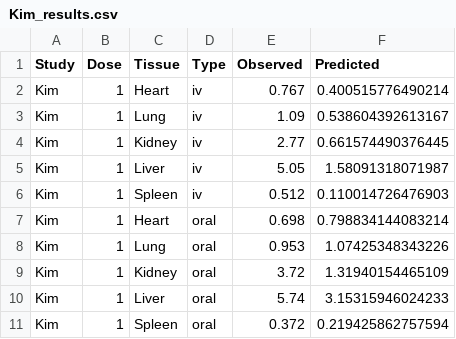
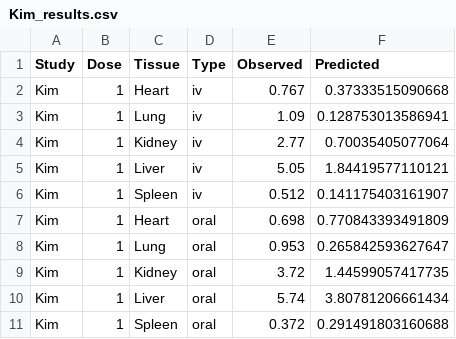
Before and after one commit to ntua-unit-of-control-and-informatics/PBK_Grouping, a CSV file: PFOA/Validation/Validation_results/Kim_results.csv, drawn as a sheet.

```diff
--- a/PFOA/Validation/Validation_results/Kim_results.csv
+++ b/PFOA/Validation/Validation_results/Kim_results.csv
@@ -1,11 +1,11 @@
 "Study","Dose","Tissue","Type","Observed","Predicted"
-"Kim",1,"Heart","iv",0.767,0.400515776490214
-"Kim",1,"Lung","iv",1.09,0.538604392613167
-"Kim",1,"Kidney","iv",2.77,0.661574490376445
-"Kim",1,"Liver","iv",5.05,1.58091318071987
-"Kim",1,"Spleen","iv",0.512,0.110014726476903
-"Kim",1,"Heart","oral",0.698,0.798834144083214
-"Kim",1,"Lung","oral",0.953,1.07425348343226
-"Kim",1,"Kidney","oral",3.72,1.31940154465109
-"Kim",1,"Liver","oral",5.74,3.15315946024233
-"Kim",1,"Spleen","oral",0.372,0.219425862757594
+"Kim",1,"Heart","iv",0.767,0.37333515090668
+"Kim",1,"Lung","iv",1.09,0.128753013586941
+"Kim",1,"Kidney","iv",2.77,0.70035405077064
+"Kim",1,"Liver","iv",5.05,1.84419577110121
+"Kim",1,"Spleen","iv",0.512,0.141175403161907
+"Kim",1,"Heart","oral",0.698,0.770843393491809
+"Kim",1,"Lung","oral",0.953,0.265842593627647
+"Kim",1,"Kidney","oral",3.72,1.44599057417735
+"Kim",1,"Liver","oral",5.74,3.80781206661434
+"Kim",1,"Spleen","oral",0.372,0.291491803160688
```
Also changed, not shown: PFOA/Validation/Validation_results/Cui_2008_results.csv, PFOA/Validation/Validation_results/Cui_2010_results.csv, 31 other files.
